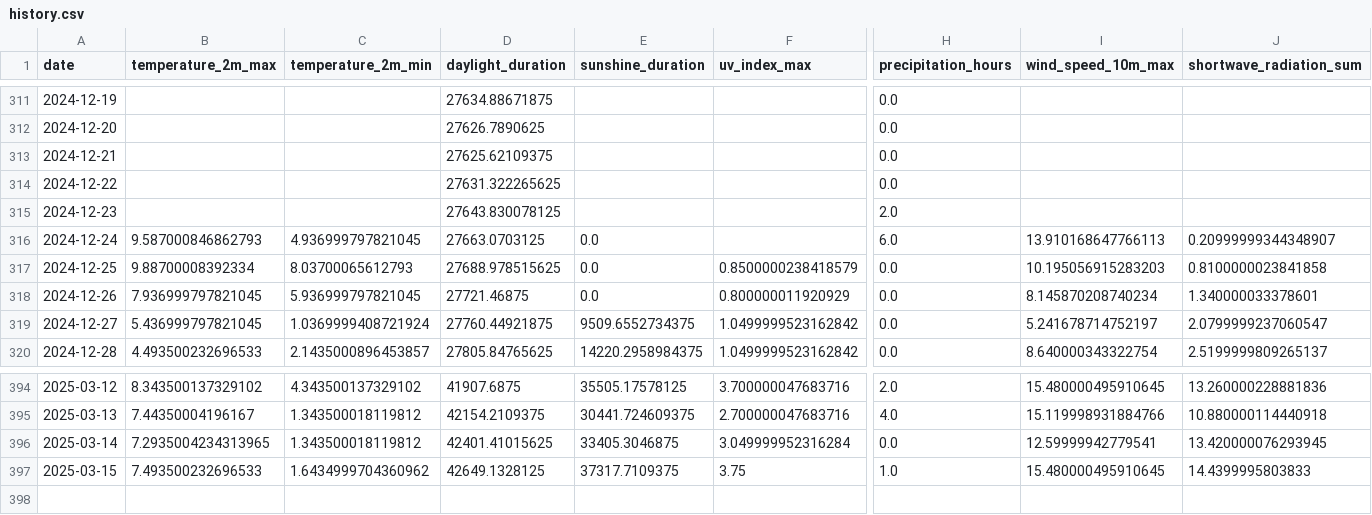
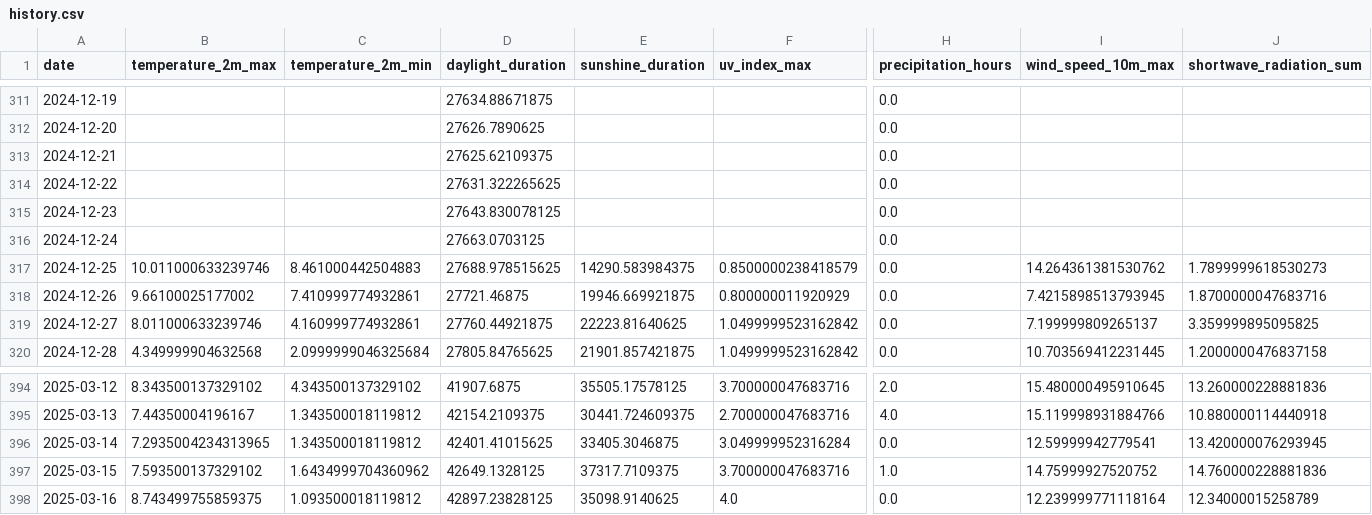
Before and after one commit to koaning/solah, a CSV file: data/history.csv, drawn as a sheet; only a part is shown, gaps mark what is left out; rows hold the shown columns only; the diff covers the shown part only; the diff names each change by its address in the sheet, - before the commit and + after, or states it on an @@ line.

```diff
--- a/data/history.csv
+++ b/data/history.csv
-H315 (precipitation_hours): 2.0
+H315 (precipitation_hours): 0.0
-B316 (temperature_2m_max): 9.587000846862793
+B316 (temperature_2m_max): (empty)
-C316 (temperature_2m_min): 4.936999797821045
+C316 (temperature_2m_min): (empty)
-E316 (sunshine_duration): 0.0
+E316 (sunshine_duration): (empty)
-H316 (precipitation_hours): 6.0
+H316 (precipitation_hours): 0.0
-I316 (wind_speed_10m_max): 13.910168647766113
+I316 (wind_speed_10m_max): (empty)
-J316 (shortwave_radiation_sum): 0.20999999344348907
+J316 (shortwave_radiation_sum): (empty)
-B317 (temperature_2m_max): 9.88700008392334
+B317 (temperature_2m_max): 10.011000633239746
-C317 (temperature_2m_min): 8.03700065612793
+C317 (temperature_2m_min): 8.461000442504883
-E317 (sunshine_duration): 0.0
+E317 (sunshine_duration): 14290.583984375
-I317 (wind_speed_10m_max): 10.195056915283203
+I317 (wind_speed_10m_max): 14.264361381530762
-J317 (shortwave_radiation_sum): 0.8100000023841858
+J317 (shortwave_radiation_sum): 1.7899999618530273
-B318 (temperature_2m_max): 7.936999797821045
+B318 (temperature_2m_max): 9.66100025177002
-C318 (temperature_2m_min): 5.936999797821045
+C318 (temperature_2m_min): 7.410999774932861
-E318 (sunshine_duration): 0.0
+E318 (sunshine_duration): 19946.669921875
-I318 (wind_speed_10m_max): 8.145870208740234
+I318 (wind_speed_10m_max): 7.4215898513793945
-J318 (shortwave_radiation_sum): 1.340000033378601
+J318 (shortwave_radiation_sum): 1.8700000047683716
-B319 (temperature_2m_max): 5.436999797821045
+B319 (temperature_2m_max): 8.011000633239746
-C319 (temperature_2m_min): 1.0369999408721924
+C319 (temperature_2m_min): 4.160999774932861
-E319 (sunshine_duration): 9509.6552734375
+E319 (sunshine_duration): 22223.81640625
-I319 (wind_speed_10m_max): 5.241678714752197
+I319 (wind_speed_10m_max): 7.199999809265137
-J319 (shortwave_radiation_sum): 2.0799999237060547
+J319 (shortwave_radiation_sum): 3.359999895095825
-B320 (temperature_2m_max): 4.493500232696533
+B320 (temperature_2m_max): 4.349999904632568
-C320 (temperature_2m_min): 2.1435000896453857
+C320 (temperature_2m_min): 2.0999999046325684
-E320 (sunshine_duration): 14220.2958984375
+E320 (sunshine_duration): 21901.857421875
-I320 (wind_speed_10m_max): 8.640000343322754
+I320 (wind_speed_10m_max): 10.703569412231445
-J320 (shortwave_radiation_sum): 2.5199999809265137
+J320 (shortwave_radiation_sum): 1.2000000476837158
-B397 (temperature_2m_max): 7.493500232696533
+B397 (temperature_2m_max): 7.593500137329102
-F397 (uv_index_max): 3.75
+F397 (uv_index_max): 3.700000047683716
-I397 (wind_speed_10m_max): 15.480000495910645
+I397 (wind_speed_10m_max): 14.75999927520752
-J397 (shortwave_radiation_sum): 14.4399995803833
+J397 (shortwave_radiation_sum): 14.760000228881836
+row 398: 2025-03-16 | 8.743499755859375 | 1.093500018119812 | 42897.23828125 | 35098.9140625 | 4.0 | 0.0 | 12.239999771118164 | 12.34000015258789
```
Also changed, not shown: 57 edited cells elsewhere in this file, data/merged.csv.
